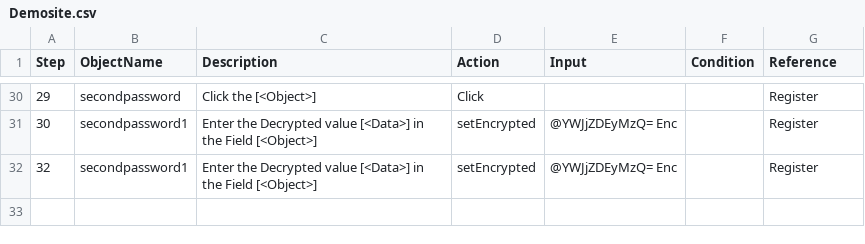
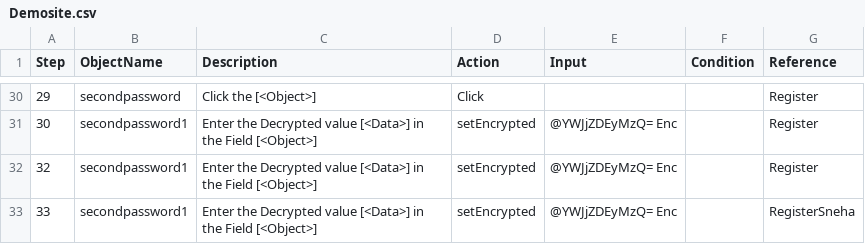
Before and after one commit to snehaCICD/CITSIntegration, a CSV file: Project/Darshan1/TestPlan/NewScenario/Demosite.csv, drawn as a sheet; only a part is shown, gaps mark what is left out; the diff names each change by its address in the sheet, - before the commit and + after, or states it on an @@ line.

Commit message:
Sneha File changes

```diff
--- a/Project/Darshan1/TestPlan/NewScenario/Demosite.csv
+++ b/Project/Darshan1/TestPlan/NewScenario/Demosite.csv
+row 33: 33 | secondpassword1 | Enter the Decrypted value [<Data>] in the Field [<Object>] | setEncrypted | @YWJjZDEyMzQ= Enc |  | RegisterSneha
```
